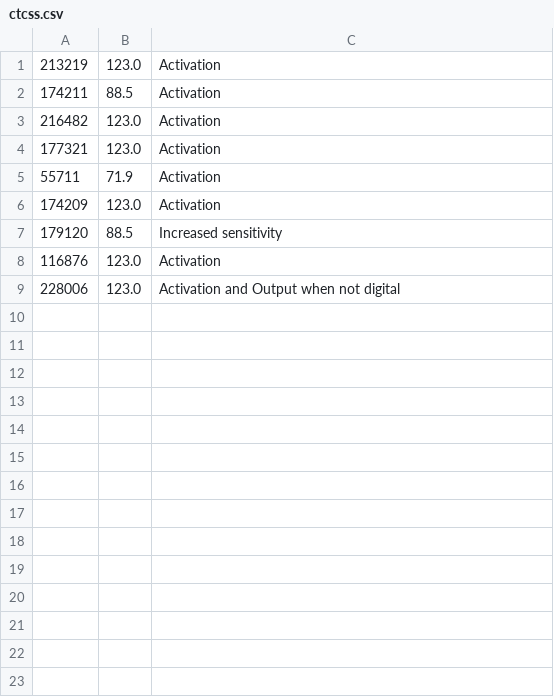
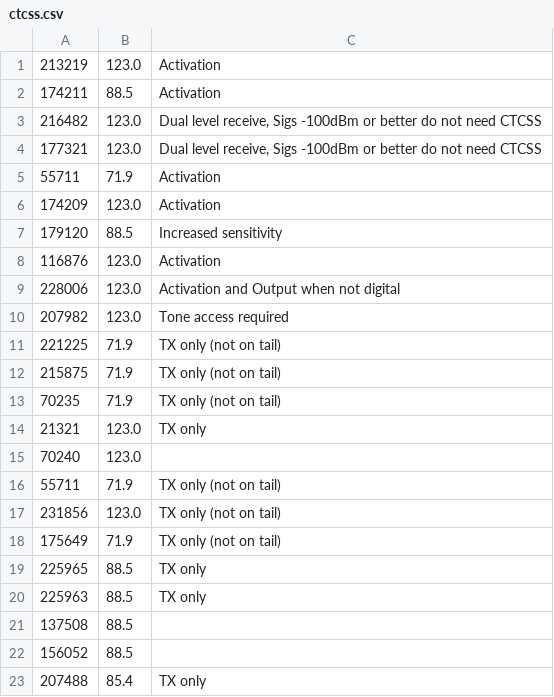
Before and after one commit to anakhanz/nzrepeaters, a CSV file: repeaters/data/ctcss.csv, drawn as a sheet.

```diff
--- a/repeaters/data/ctcss.csv
+++ b/repeaters/data/ctcss.csv
@@ -2,4 +2,4 @@
 174211,88.5,Activation
-216482,123.0,Activation
-177321,123.0,Activation
+216482,123.0,"Dual level receive, Sigs -100dBm or better do not need CTCSS"
+177321,123.0,"Dual level receive, Sigs -100dBm or better do not need CTCSS"
 55711,71.9,Activation
@@ -9 +9,15 @@
 228006,123.0,Activation and Output when not digital
+207982,123.0,Tone access required
+221225,71.9,TX only (not on tail)
+215875,71.9,TX only (not on tail)
+70235,71.9,TX only (not on tail)
+21321,123.0, TX only
+70240,123.0,
+55711,71.9,TX only (not on tail)
+231856,123.0,TX only (not on tail)
+175649,71.9,TX only (not on tail)
+225965,88.5,TX only
+225963,88.5,TX only
+137508,88.5,
+156052,88.5,
+207488,85.4,TX only
```
Also changed, not shown: repeaters/data/info.csv, repeaters/data/skip.csv.
